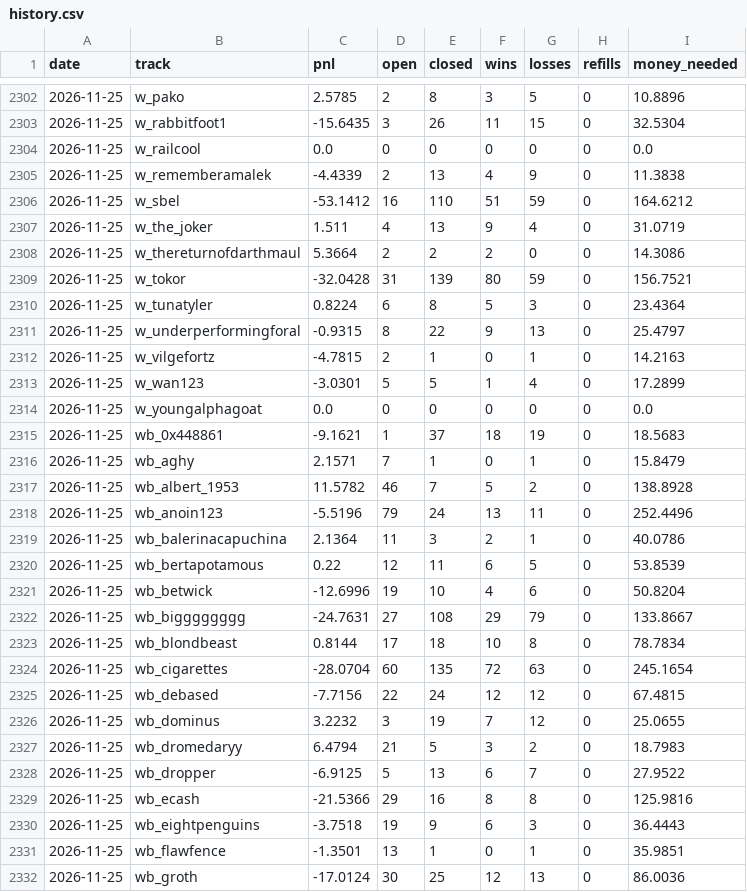
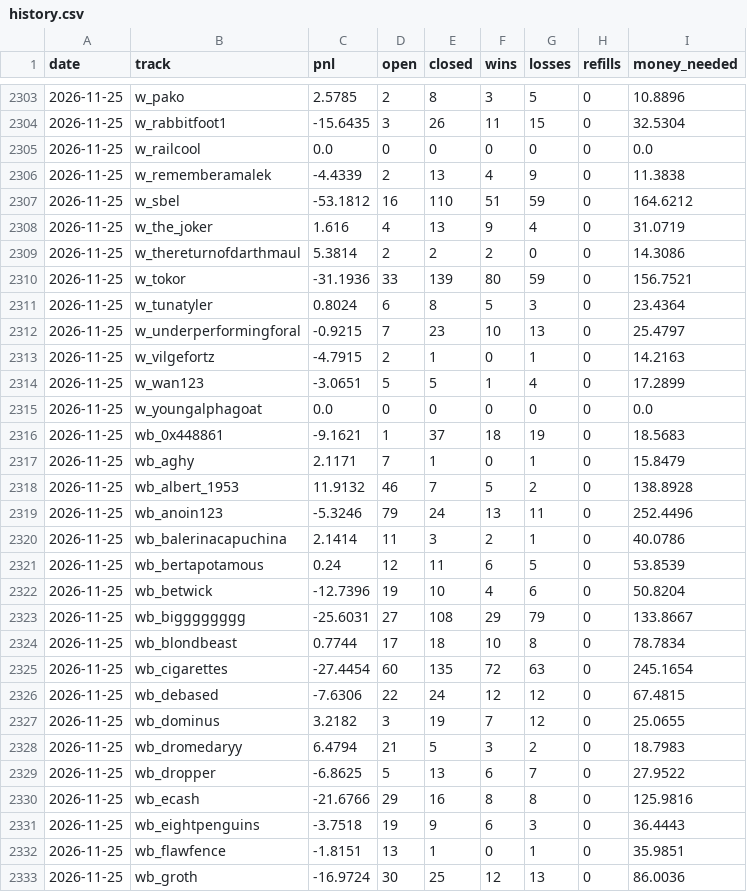
Before and after one commit to palsk1/poly-paper-bot, a CSV file: state/history.csv, drawn as a sheet; only a part is shown, gaps mark what is left out; the diff covers the shown part only.

```diff
--- a/state/history.csv
+++ b/state/history.csv
@@ -2305,28 +2306,28 @@ date,track,pnl,open,closed,wins,losses,refills,money_needed
 2026-11-25,w_rememberamalek,-4.4339,2,13,4,9,0,11.3838
-2026-11-25,w_sbel,-53.1412,16,110,51,59,0,164.6212
-2026-11-25,w_the_joker,1.511,4,13,9,4,0,31.0719
-2026-11-25,w_thereturnofdarthmaul,5.3664,2,2,2,0,0,14.3086
-2026-11-25,w_tokor,-32.0428,31,139,80,59,0,156.7521
-2026-11-25,w_tunatyler,0.8224,6,8,5,3,0,23.4364
-2026-11-25,w_underperformingforal,-0.9315,8,22,9,13,0,25.4797
-2026-11-25,w_vilgefortz,-4.7815,2,1,0,1,0,14.2163
-2026-11-25,w_wan123,-3.0301,5,5,1,4,0,17.2899
+2026-11-25,w_sbel,-53.1812,16,110,51,59,0,164.6212
+2026-11-25,w_the_joker,1.616,4,13,9,4,0,31.0719
+2026-11-25,w_thereturnofdarthmaul,5.3814,2,2,2,0,0,14.3086
+2026-11-25,w_tokor,-31.1936,33,139,80,59,0,156.7521
+2026-11-25,w_tunatyler,0.8024,6,8,5,3,0,23.4364
+2026-11-25,w_underperformingforal,-0.9215,7,23,10,13,0,25.4797
+2026-11-25,w_vilgefortz,-4.7915,2,1,0,1,0,14.2163
+2026-11-25,w_wan123,-3.0651,5,5,1,4,0,17.2899
 2026-11-25,w_youngalphagoat,0.0,0,0,0,0,0,0.0
 2026-11-25,wb_0x448861,-9.1621,1,37,18,19,0,18.5683
-2026-11-25,wb_aghy,2.1571,7,1,0,1,0,15.8479
-2026-11-25,wb_albert_1953,11.5782,46,7,5,2,0,138.8928
-2026-11-25,wb_anoin123,-5.5196,79,24,13,11,0,252.4496
-2026-11-25,wb_balerinacapuchina,2.1364,11,3,2,1,0,40.0786
-2026-11-25,wb_bertapotamous,0.22,12,11,6,5,0,53.8539
-2026-11-25,wb_betwick,-12.6996,19,10,4,6,0,50.8204
-2026-11-25,wb_bigggggggg,-24.7631,27,108,29,79,0,133.8667
-2026-11-25,wb_blondbeast,0.8144,17,18,10,8,0,78.7834
-2026-11-25,wb_cigarettes,-28.0704,60,135,72,63,0,245.1654
-2026-11-25,wb_debased,-7.7156,22,24,12,12,0,67.4815
-2026-11-25,wb_dominus,3.2232,3,19,7,12,0,25.0655
+2026-11-25,wb_aghy,2.1171,7,1,0,1,0,15.8479
+2026-11-25,wb_albert_1953,11.9132,46,7,5,2,0,138.8928
+2026-11-25,wb_anoin123,-5.3246,79,24,13,11,0,252.4496
+2026-11-25,wb_balerinacapuchina,2.1414,11,3,2,1,0,40.0786
+2026-11-25,wb_bertapotamous,0.24,12,11,6,5,0,53.8539
+2026-11-25,wb_betwick,-12.7396,19,10,4,6,0,50.8204
+2026-11-25,wb_bigggggggg,-25.6031,27,108,29,79,0,133.8667
+2026-11-25,wb_blondbeast,0.7744,17,18,10,8,0,78.7834
+2026-11-25,wb_cigarettes,-27.4454,60,135,72,63,0,245.1654
+2026-11-25,wb_debased,-7.6306,22,24,12,12,0,67.4815
+2026-11-25,wb_dominus,3.2182,3,19,7,12,0,25.0655
 2026-11-25,wb_dromedaryy,6.4794,21,5,3,2,0,18.7983
-2026-11-25,wb_dropper,-6.9125,5,13,6,7,0,27.9522
-2026-11-25,wb_ecash,-21.5366,29,16,8,8,0,125.9816
+2026-11-25,wb_dropper,-6.8625,5,13,6,7,0,27.9522
+2026-11-25,wb_ecash,-21.6766,29,16,8,8,0,125.9816
 2026-11-25,wb_eightpenguins,-3.7518,19,9,6,3,0,36.4443
-2026-11-25,wb_flawfence,-1.3501,13,1,0,1,0,35.9851
-2026-11-25,wb_groth,-17.0124,30,25,12,13,0,86.0036
+2026-11-25,wb_flawfence,-1.8151,13,1,0,1,0,35.9851
+2026-11-25,wb_groth,-16.9724,30,25,12,13,0,86.0036
```
Also changed, not shown: 1 added row and 92 edited cells elsewhere in this file, 9 other files.
